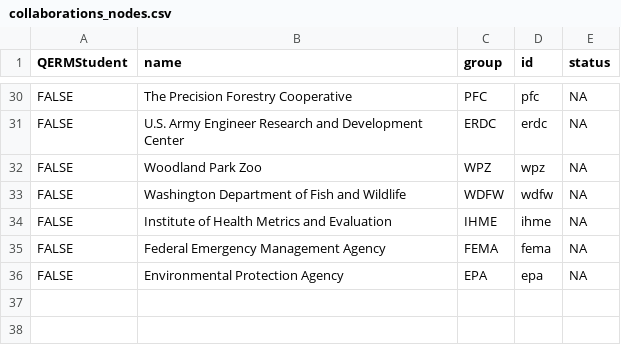
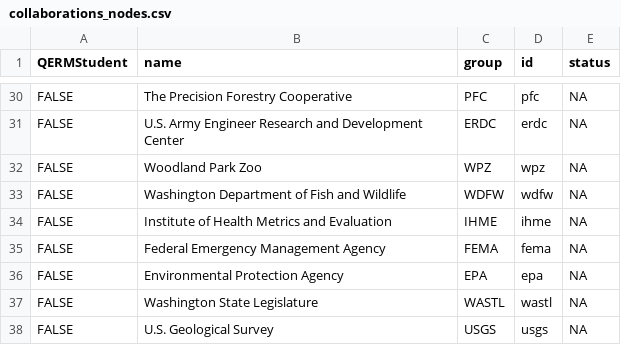
Before and after one commit to nkullman/QERMCollaborations, a CSV file: data/collaborations_nodes.csv, drawn as a sheet; only a part is shown, gaps mark what is left out.

```diff
--- a/data/collaborations_nodes.csv
+++ b/data/collaborations_nodes.csv
@@ -36 +36,3 @@ FALSE,Federal Emergency Management Agency,FEMA,fema,NA
 FALSE,Environmental Protection Agency,EPA,epa,NA
+FALSE,Washington State Legislature,WASTL,wastl,NA
+FALSE,U.S. Geological Survey,USGS,usgs,NA
```
Also changed, not shown: data/collaborations_links.csv, data/ecosystems_links.csv, 7 other files.
